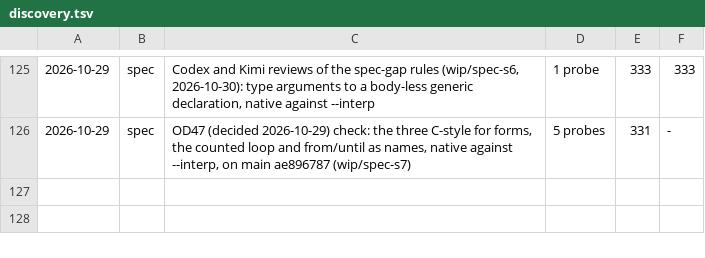
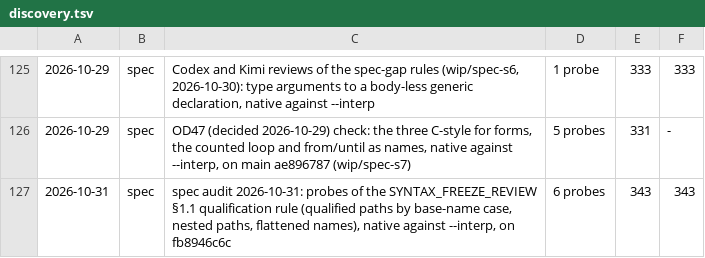
Before and after one commit to lambdaclass/concrete, a TSV file: docs/bugs/discovery.tsv, drawn as a sheet; only a part is shown, gaps mark what is left out; the diff names each change by its address in the sheet, - before the commit and + after, or states it on an @@ line.

Commit message:
bug 343: a qualified call m::f() is lowered to the flat name m_f, so a top-level m_f captures it (silent wrong code: exit 7 instead of 42 on both consumers) and an undeclared m_f() reaches m.f (MOD-1@1; class 1; Codex and Grok confirmed, outside bug 151's E0299 containment); the reproducer is pinned by check_example_outputs.sh's open-bug leg; the record names a candidate containment for the repair owner and R-0492 as the structural owner

```diff
--- a/docs/bugs/discovery.tsv
+++ b/docs/bugs/discovery.tsv
+row 127: 2026-10-31 | spec | spec audit 2026-10-31: probes of the SYNTAX_FREEZE_REVIEW §1.1 qualification rule (qualified paths by base-name case, nested paths, flattened names), native against --interp, on fb8946c6c | 6 probes | 343 | 343
```
Also changed, not shown: 9 other files.
